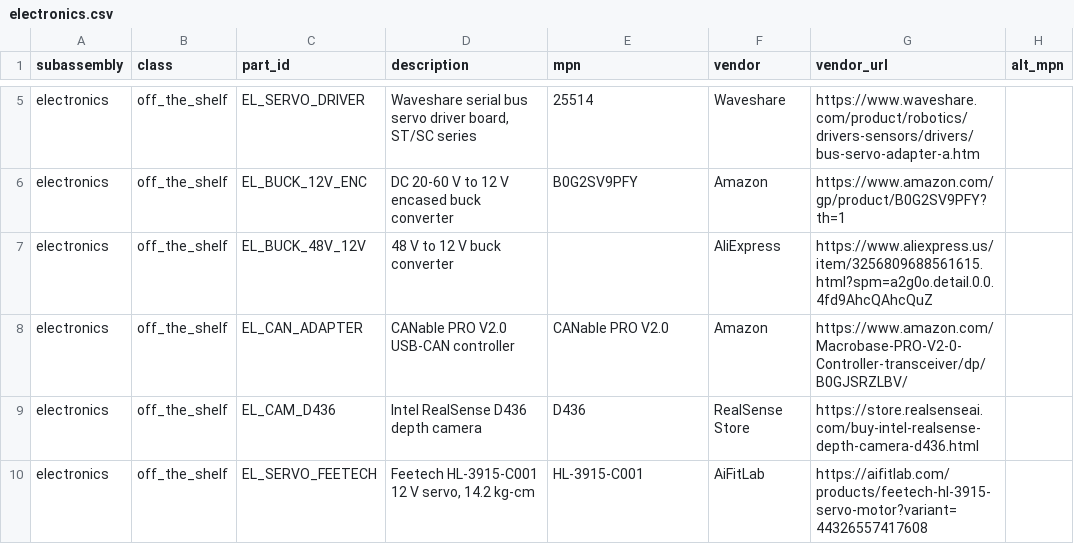
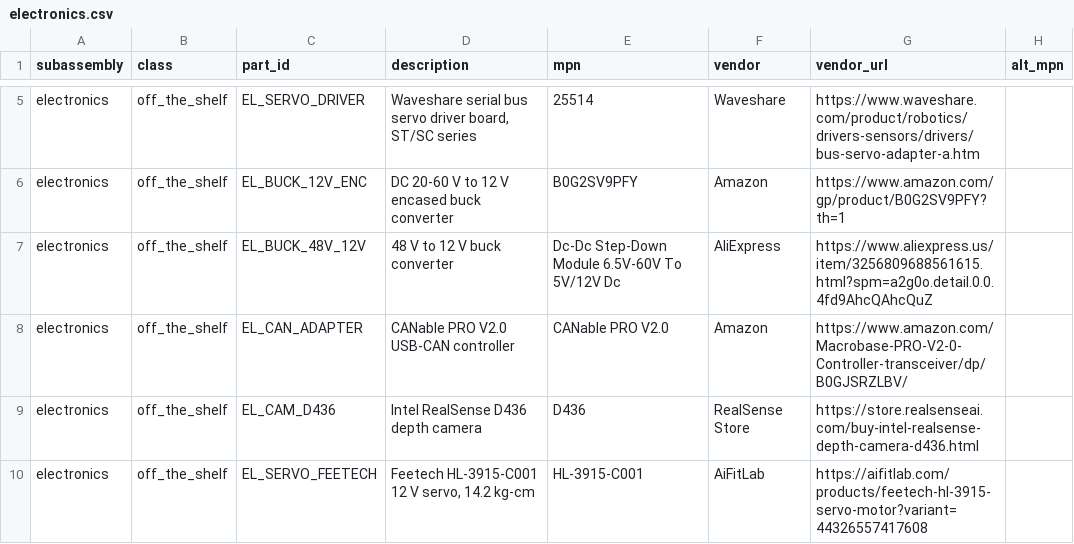
Before and after one commit to generalroboticslab/Duke_Humanoid_V2_OpenSource, a CSV file: hardware-site/docs/data/electronics.csv, drawn as a sheet; only a part is shown, gaps mark what is left out; the diff names each change by its address in the sheet, - before the commit and + after, or states it on an @@ line.

Commit message:
Set MPN on EL_BUCK_48V_12V to the AliExpress listing title

```diff
--- a/hardware-site/docs/data/electronics.csv
+++ b/hardware-site/docs/data/electronics.csv
-E7 (mpn): (empty)
+E7 (mpn): Dc-Dc Step-Down Module 6.5V-60V To 5V/12V Dc
```
